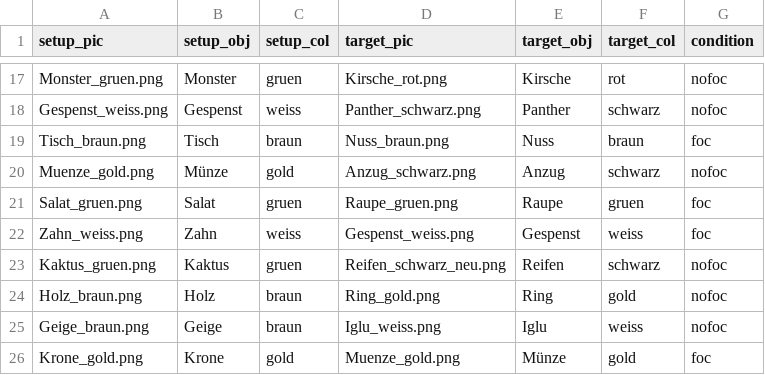
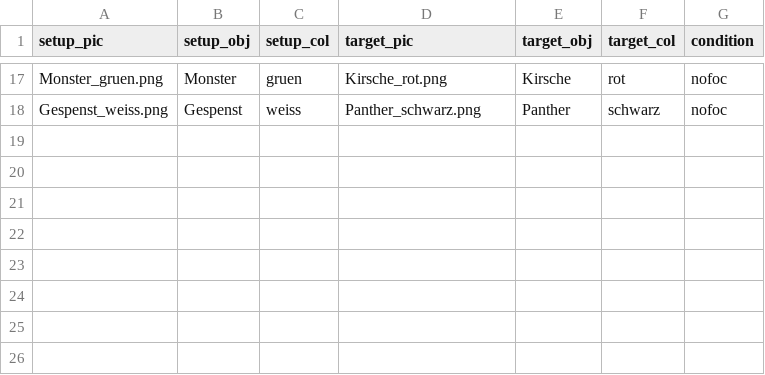
Before and after one commit to Lu-Yanru/Ibex_PWI_TE2, a CSV file: chunk_includes/rand1-1-ibex.csv, drawn as a sheet; only a part is shown, gaps mark what is left out; the diff names each change by its address in the sheet, - before the commit and + after, or states it on an @@ line.

```diff
--- a/chunk_includes/rand1-1-ibex.csv
+++ b/chunk_includes/rand1-1-ibex.csv
-row 19: Tisch_braun.png | Tisch | braun | Nuss_braun.png | Nuss | braun | foc
-row 20: Muenze_gold.png | Münze | gold | Anzug_schwarz.png | Anzug | schwarz | nofoc
-row 21: Salat_gruen.png | Salat | gruen | Raupe_gruen.png | Raupe | gruen | foc
-row 22: Zahn_weiss.png | Zahn | weiss | Gespenst_weiss.png | Gespenst | weiss | foc
-row 23: Kaktus_gruen.png | Kaktus | gruen | Reifen_schwarz_neu.png | Reifen | schwarz | nofoc
-row 24: Holz_braun.png | Holz | braun | Ring_gold.png | Ring | gold | nofoc
-row 25: Geige_braun.png | Geige | braun | Iglu_weiss.png | Iglu | weiss | nofoc
-row 26: Krone_gold.png | Krone | gold | Muenze_gold.png | Münze | gold | foc
```
Also changed, not shown: chunk_includes/rand1-2-ibex.csv, 1 other file.
